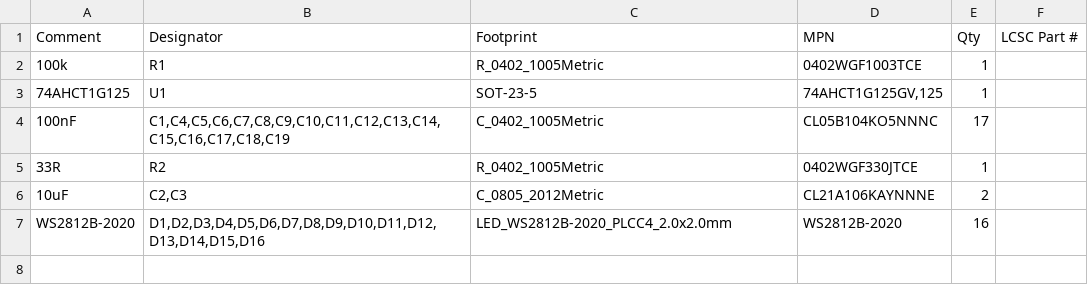
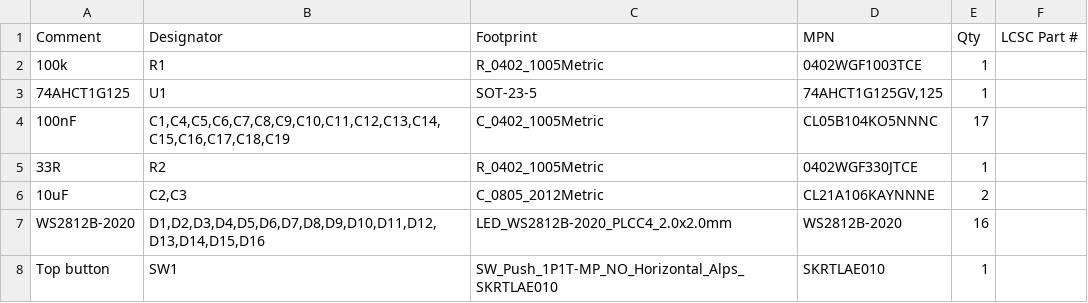
Before and after one commit to vancityactivist/bzzy, a CSV file: hardware/led-ring/fab/bom-jlcpcb.csv, drawn as a sheet.

```diff
--- a/hardware/led-ring/fab/bom-jlcpcb.csv
+++ b/hardware/led-ring/fab/bom-jlcpcb.csv
@@ -7 +7,2 @@ Comment,Designator,Footprint,MPN,Qty,LCSC Part #
 WS2812B-2020,"D1,D2,D3,D4,D5,D6,D7,D8,D9,D10,D11,D12,D13,D14,D15,D16",LED_WS2812B-2020_PLCC4_2.0x2.0mm,WS2812B-2020,16,
+Top button,SW1,SW_Push_1P1T-MP_NO_Horizontal_Alps_SKRTLAE010,SKRTLAE010,1,
```
Also changed, not shown: hardware/led-ring/fab/cpl-jlcpcb.csv, 16 other files.
